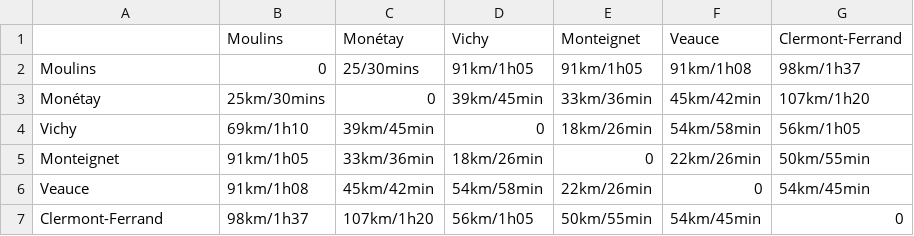
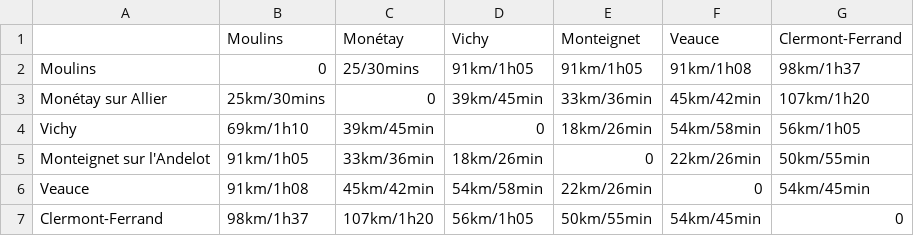
Before and after one commit to 2chenj/projetWebL3, a CSV file: csv/distanceEntreVilles.csv, drawn as a sheet.

```diff
--- a/csv/distanceEntreVilles.csv
+++ b/csv/distanceEntreVilles.csv
@@ -2,5 +2,5 @@
 Moulins,0,25/30mins,91km/1h05,91km/1h05 ,91km/1h08 ,98km/1h37
-Monétay,25km/30mins,0,39km/45min,33km/36min,45km/42min,107km/1h20
+Monétay sur Allier,25km/30mins,0,39km/45min,33km/36min,45km/42min,107km/1h20
 Vichy,69km/1h10,39km/45min,0,18km/26min,54km/58min,56km/1h05
-Monteignet,91km/1h05,33km/36min,18km/26min,0,22km/26min,50km/55min
+Monteignet sur l'Andelot,91km/1h05,33km/36min,18km/26min,0,22km/26min,50km/55min
 Veauce,91km/1h08,45km/42min,54km/58min,22km/26min,0,54km/45min
```
Also changed, not shown: ResultatsFestival.csv, 3 other files.
